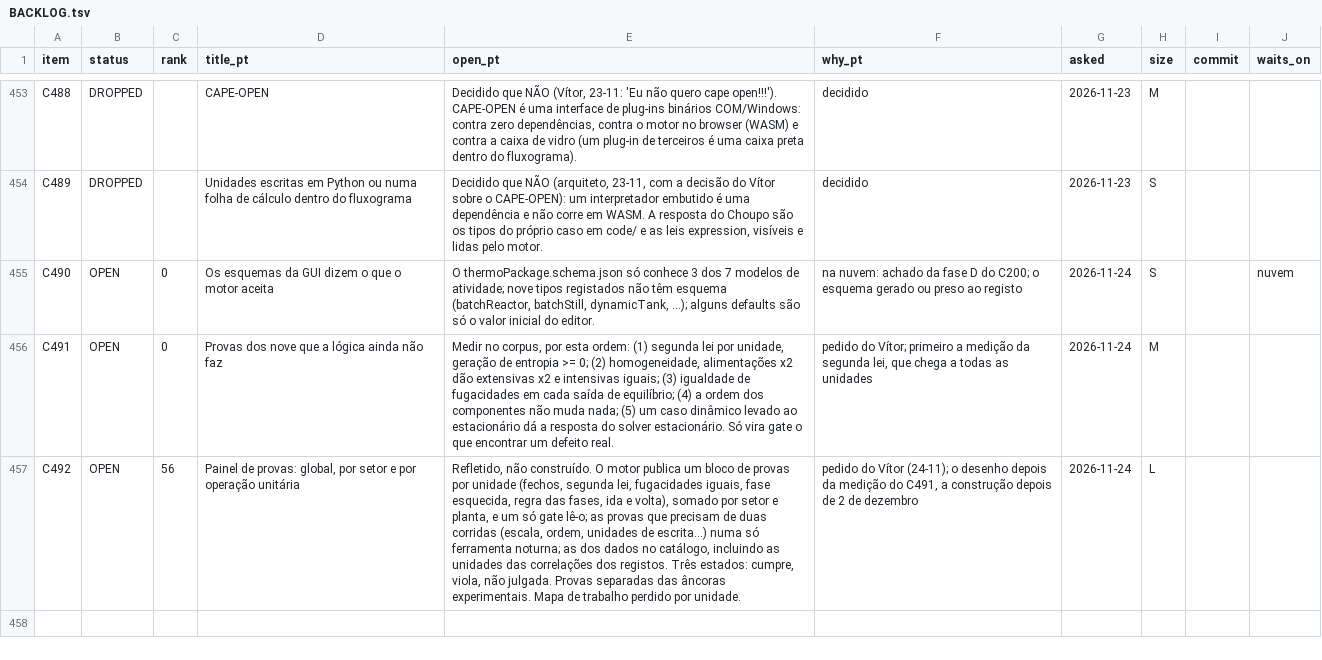
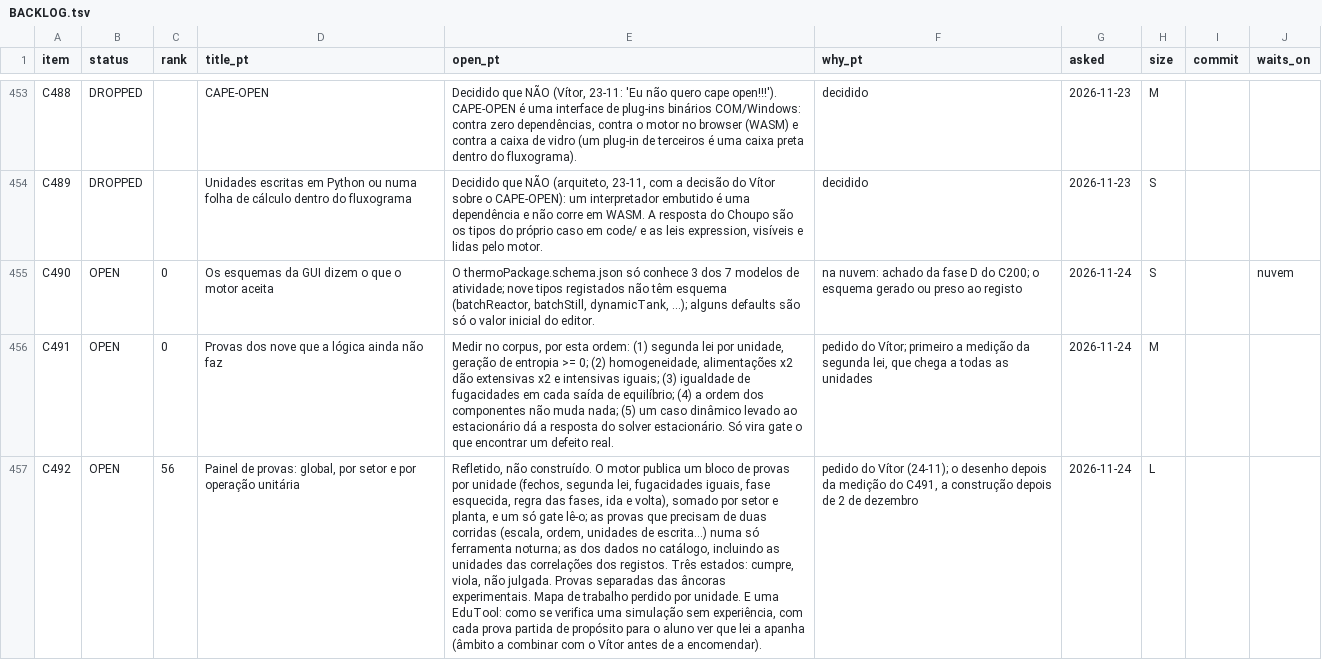
Before and after one commit to choupo-admin/choupo, a TSV file: BACKLOG.tsv, drawn as a sheet; only a part is shown, gaps mark what is left out; the diff names each change by its address in the sheet, - before the commit and + after, or states it on an @@ line.

Commit message:
C492: an EduTool on the proofs of nine (Vítor), scope to be agreed before dispatch
Signed-off-by: Vítor Geraldes <talentgroundlda@gmail.com>

```diff
--- a/BACKLOG.tsv
+++ b/BACKLOG.tsv
-E457 (open_pt): …por unidade.
+E457 (open_pt): …por unidade. E uma EduTool: como se verifica uma simulação sem experiência, com cada prova partida de propósito para o aluno ver que lei a apanha (âmbito a combinar com o Vítor antes de a encomendar).
```
Also changed, not shown: 1 other file.
